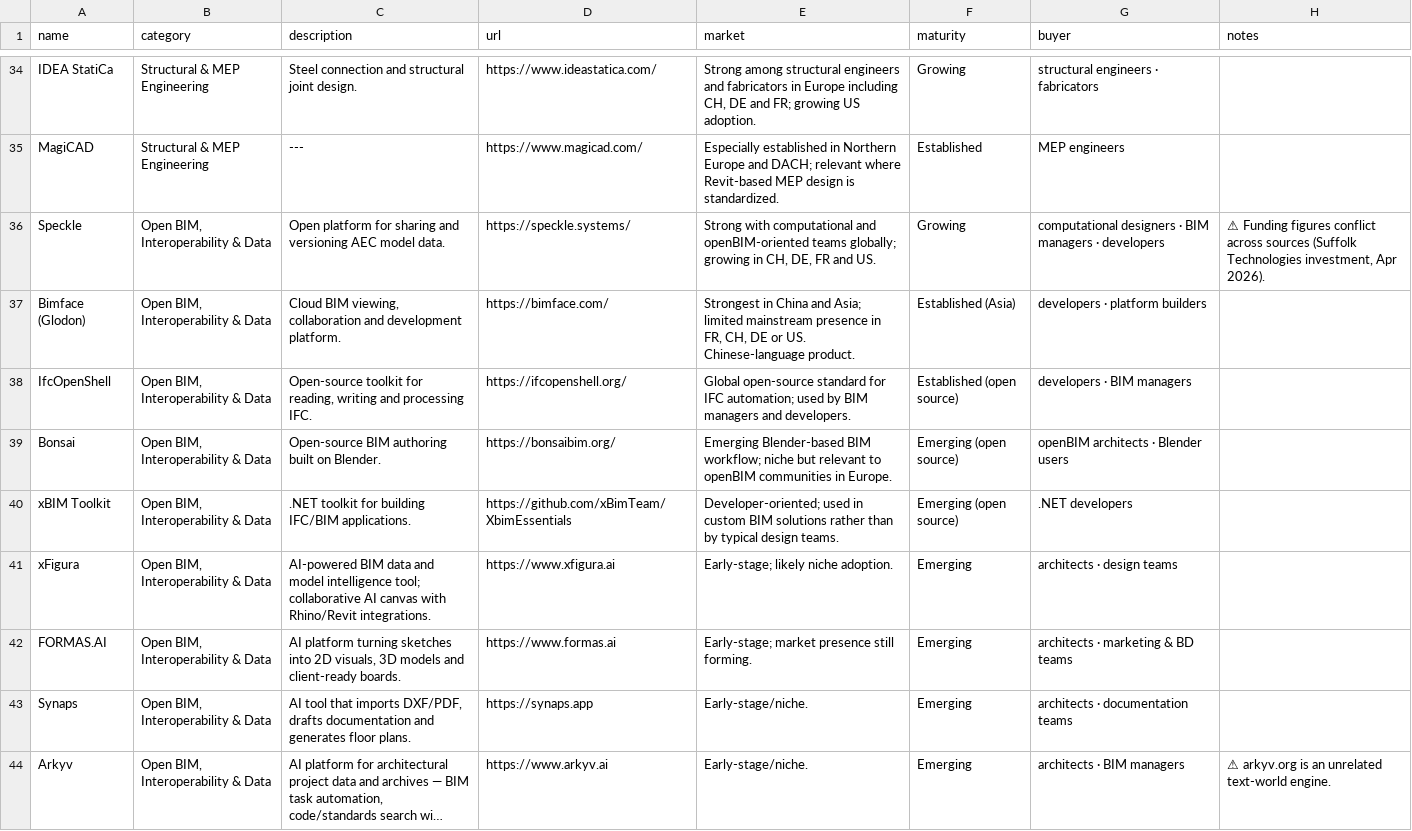
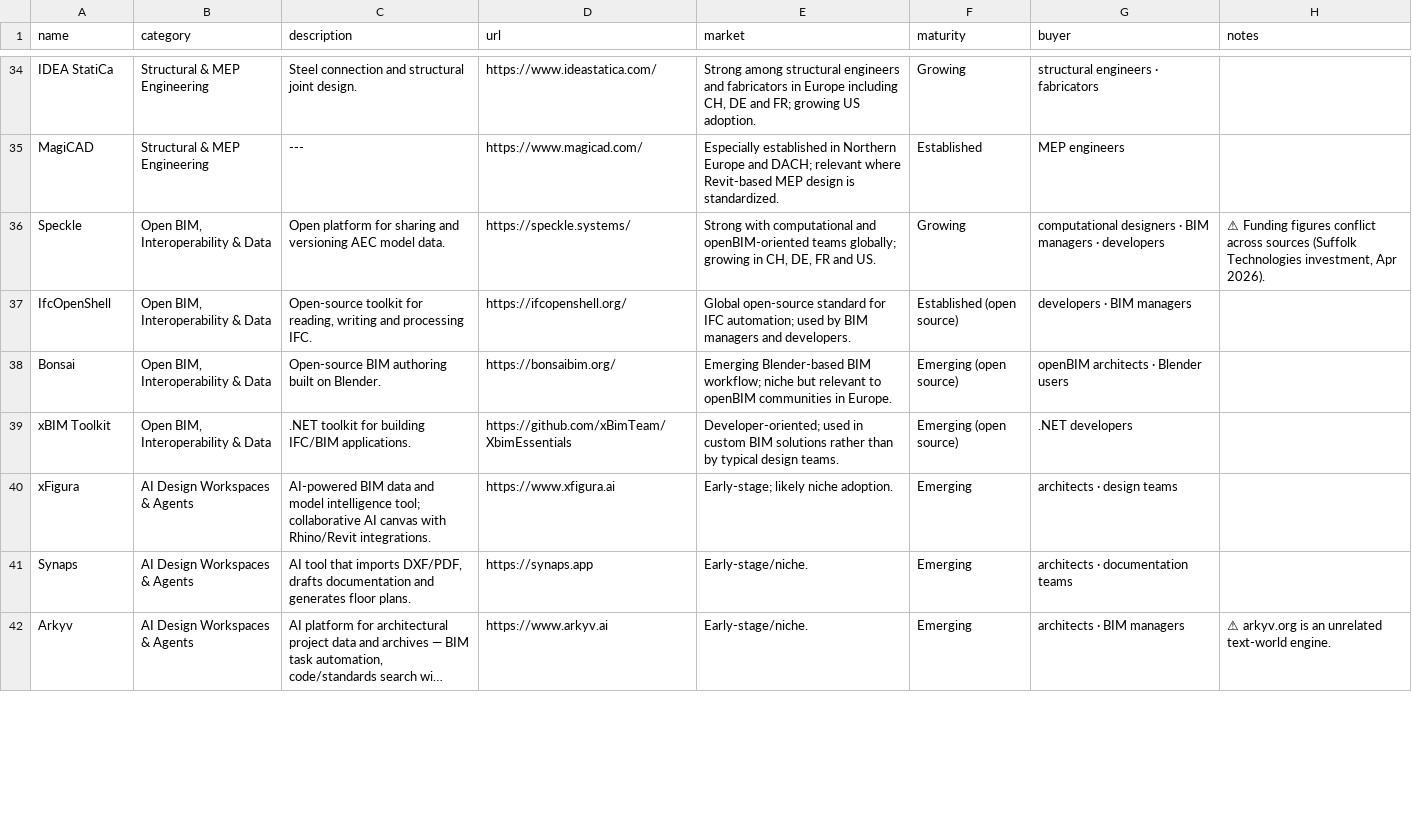
Before and after one commit to pavsefcik/awesome-aec, a CSV file: tools.csv, drawn as a sheet; only a part is shown, gaps mark what is left out; long unchanged cells end in …; removed rows and columns are numbered as before the commit, all else as after; the diff covers the shown part only; the diff names each change by its address in the sheet, - before the commit and + after, or states it on an @@ line.

Commit message:
Restructure categories, drop regional and event entries
- smaller tool headings (#### instead of ###)
- split visualization into 'Visualization & Rendering' and
  'AI Visualization & Imagery — Architecture-Specific'
- new 'AI Design Workspaces & Agents' group; move xFigura, Synaps,
  Arkyv, AIRI lab, Reer, Versur out of Open BIM
- move FORMAS.AI and Narva AI into AI visualization
- Rayon to top of Emerging Design & AI-Native Platforms
- remove Bimface (Glodon) and the Events & Signal Sources category
- drop ownership-change notes
- 119 -> 114 entries, 14 -> 15 categories

```diff
--- a/tools.csv
+++ b/tools.csv
-row 37: Bimface (Glodon) | Open BIM, Interoperability & Data | Cloud BIM viewing, collaboration and development platform. | https://bimface.com/ | Strongest in China and Asia; limited mainstream presence in FR, CH, DE or US. Chinese-language product. | Established (Asia) | developers · platform builders
-B40 (category): Open BIM, Interoperability & Data
+B40 (category): AI Design Workspaces & Agents
-row 42: FORMAS.AI | Open BIM, Interoperability & Data | AI platform turning sketches into 2D visuals, 3D models and client-ready boards. | https://www.formas.ai | Early-stage; market presence still forming. | Emerging | architects · marketing & BD teams
-B41:B42 (category): Open BIM, Interoperability & Data
+B41:B42 (category): AI Design Workspaces & Agents
```
Also changed, not shown: 2 added rows, 5 removed rows, 1 moved row and 16 edited cells elsewhere in this file, 2 other files.
